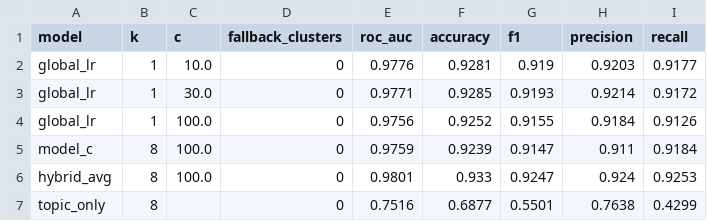
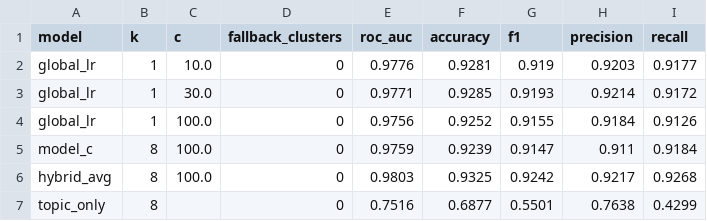
Before and after one commit to FergadakisN/Fake_news_recognition, a CSV file: reports/model_c/random_tuning.csv, drawn as a sheet.

```diff
--- a/reports/model_c/random_tuning.csv
+++ b/reports/model_c/random_tuning.csv
@@ -5,3 +5,3 @@ global_lr,1,100.0,0,0.9756,0.9252,0.9155,0.9184,0.9126
 model_c,8,100.0,0,0.9759,0.9239,0.9147,0.911,0.9184
-hybrid_avg,8,100.0,0,0.9801,0.933,0.9247,0.924,0.9253
+hybrid_avg,8,100.0,0,0.9803,0.9325,0.9242,0.9217,0.9268
 topic_only,8,,0,0.7516,0.6877,0.5501,0.7638,0.4299
```
Also changed, not shown: reports/model_c/grouped_tuning.csv, 4 other files.
